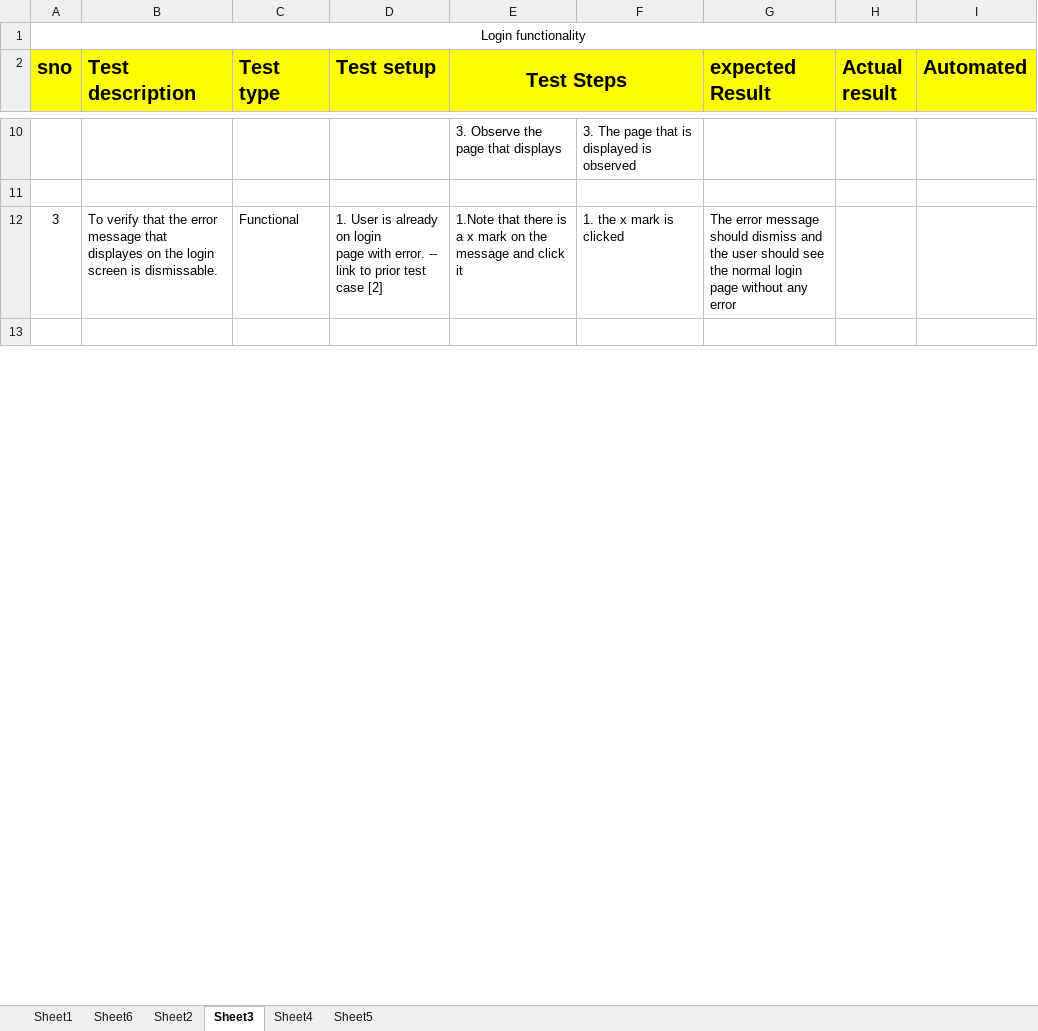
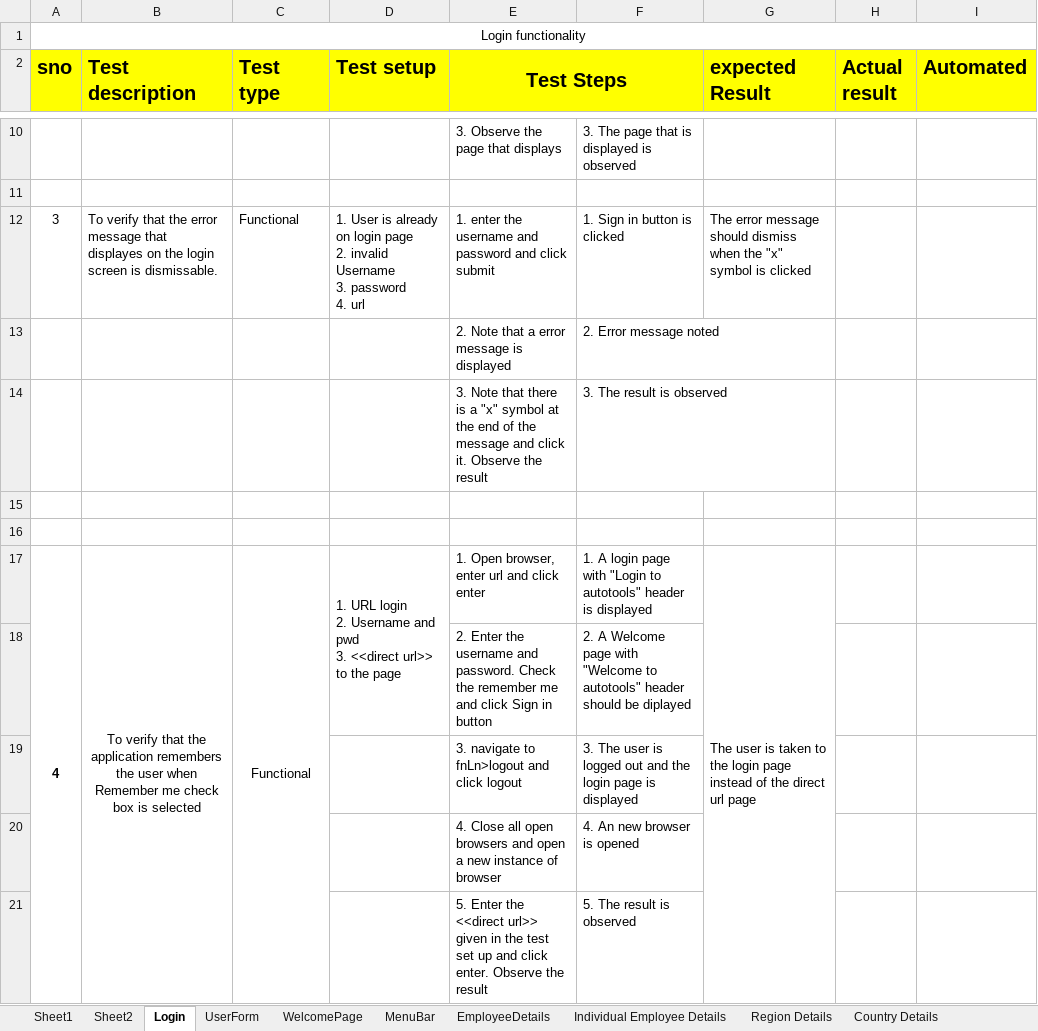
Before and after one commit to shalini-devireddy/TestCases, an Excel workbook: Testc.xlsx, sheet Login, drawn as a sheet; only a part is shown, gaps mark what is left out; values as stored, in another font and other column widths than the file's, no borders; ↵ is a line break in a cell; the diff covers the shown part only; the diff names each change by its address in the sheet, - before the commit and + after, or states it on an @@ line.

Commit message:
test cases for auto tools application

```diff
--- a/Testc.xlsx (sheet Login)
+++ b/Testc.xlsx (sheet Login)
-sheet tab: Sheet6
+sheet tab: MenuBar
-sheet tab: Sheet3
+sheet tab: Login
-sheet tab: Sheet4
+sheet tab: UserForm
-sheet tab: Sheet5
+sheet tab: WelcomePage
+sheet tab: EmployeeDetails
+sheet tab: Individual Employee Details
+sheet tab: Region Details
+sheet tab: Country Details
@@ sheet tab order changed: Sheet1 | Sheet2 | Login | UserForm | WelcomePage | MenuBar | EmployeeDetails | Individual Employee Details | Region Details | Country Details @@
-D12 (Test setup): …login ↵ page with error. -- link to prior test case [2]
+D12 (Test setup): …login page ↵ 2. invalid Username ↵ 3. password ↵ 4. url
-E12 (Test Steps): 1.Note that there is a x mark on the message and click it
+E12 (Test Steps): 1. enter the username and password and click submit
-F12: 1. the x mark is clicked
+F12: 1. Sign in button is clicked
-G12 (expected Result): …should dismiss and the user should see the normal login page without any error
+G12 (expected Result): …should dismiss when the "x" symbol is clicked
+row 13:  |  |  |  | 2. Note that a error message is displayed | 2. Error message noted
+row 14:  |  |  |  | 3. Note that there is a "x" symbol at the end of the message and click it. Observe the result | 3. The result is observed
+row 16: (empty)
+row 17: 4 | To verify that the application remembers the user when Remember me check ↵ box is selected | Functional | 1. URL login ↵ 2. Username and pwd ↵ 3. <<direct url>> to the page | 1. Open browser, enter url and click enter | 1. A login page with "Login to autotools" header is displayed | The user is taken to the login page instead of the direct url page
+row 18:  |  |  |  | 2. Enter the username and password. Check the remember me and click Sign in button | 2. A Welcome page with "Welcome to autotools" header should be diplayed
+row 19:  |  |  |  | 3. navigate to fnLn>logout and click logout | 3. The user is logged out and the login page is displayed
+row 20:  |  |  |  | 4. Close all open browsers and open a new instance of browser | 4. An new browser is opened
+row 21:  |  |  |  | 5. Enter the <<direct url>> given in the test set up and click enter. Observe the result | 5. The result is observed
```
Also changed, not shown: 25 added rows, 20 removed rows, 32 edited cells, cell formats, merged cells and row numbers in column A elsewhere in this sheet, sheet UserForm, sheet MenuBar, sheet WelcomePage, other sheet tabs.
